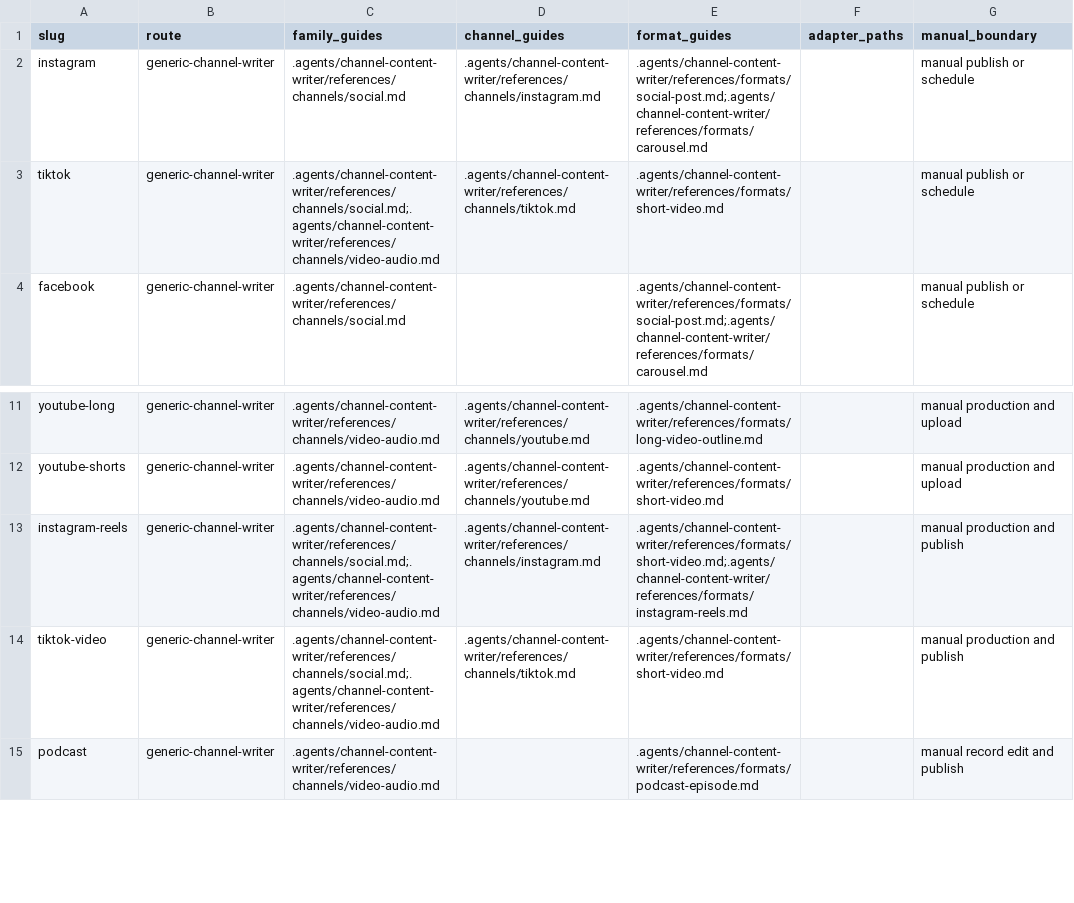
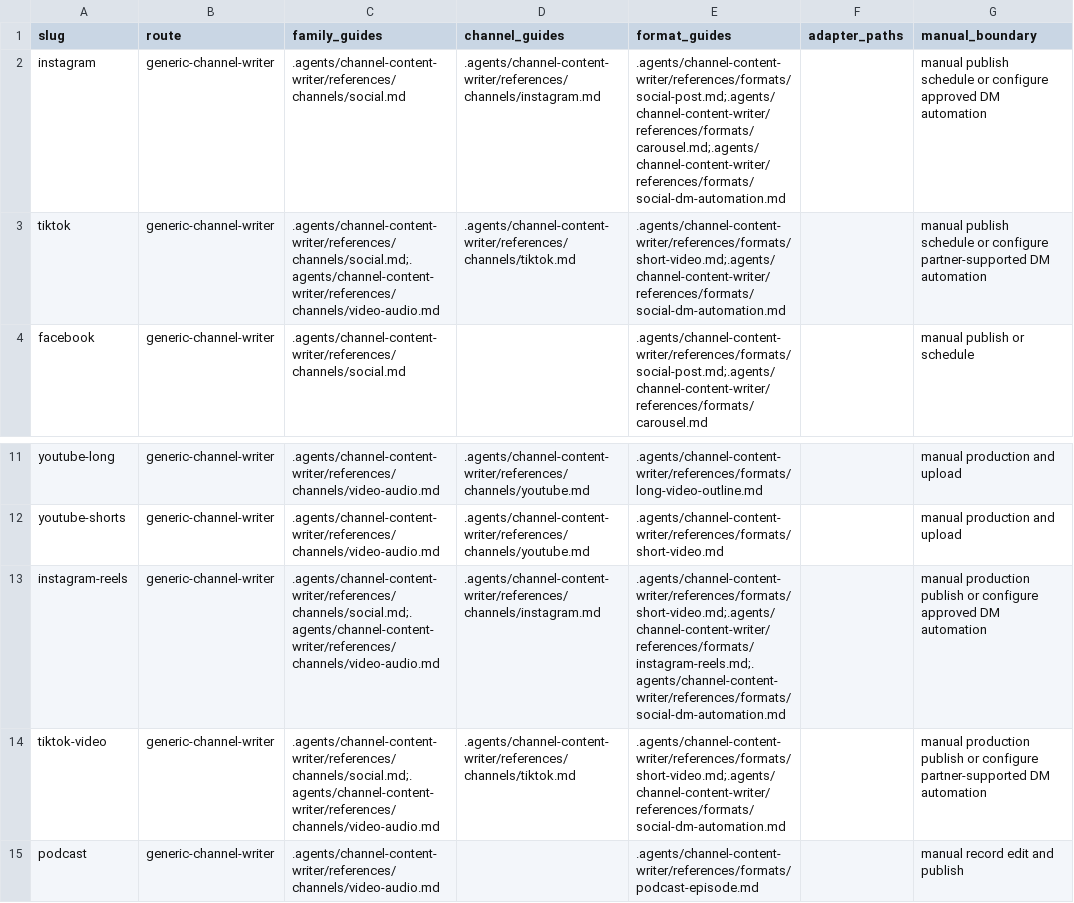
Before and after one commit to onehorizonai/ink, a CSV file: .agents/channel-content-writer/references/channel-format-registry.csv, drawn as a sheet; only a part is shown, gaps mark what is left out.

Commit message:
Add Reddit growth and DM automation guardrails
This change adds Reddit-specific research, drafting, and promotion guardrails for product/community campaigns, including consent-gated DM rules and public-permission reply guidance. It also adds a social DM automation playbook, expands Instagram/TikTok channel references for eligible DM triggers, and introduces a tracked Reddit community growth content program plus a GTM snapshot import script for local profile context.

```diff
--- a/.agents/channel-content-writer/references/channel-format-registry.csv
+++ b/.agents/channel-content-writer/references/channel-format-registry.csv
@@ -1,4 +1,4 @@
 slug,route,family_guides,channel_guides,format_guides,adapter_paths,manual_boundary
-instagram,generic-channel-writer,.agents/channel-content-writer/references/channels/social.md,.agents/channel-content-writer/references/channels/instagram.md,.agents/channel-content-writer/references/formats/social-post.md;.agents/channel-content-writer/references/formats/carousel.md,,manual publish or schedule
-tiktok,generic-channel-writer,.agents/channel-content-writer/references/channels/social.md;.agents/channel-content-writer/references/channels/video-audio.md,.agents/channel-content-writer/references/channels/tiktok.md,.agents/channel-content-writer/references/formats/short-video.md,,manual publish or schedule
+instagram,generic-channel-writer,.agents/channel-content-writer/references/channels/social.md,.agents/channel-content-writer/references/channels/instagram.md,.agents/channel-content-writer/references/formats/social-post.md;.agents/channel-content-writer/references/formats/carousel.md;.agents/channel-content-writer/references/formats/social-dm-automation.md,,manual publish schedule or configure approved DM automation
+tiktok,generic-channel-writer,.agents/channel-content-writer/references/channels/social.md;.agents/channel-content-writer/references/channels/video-audio.md,.agents/channel-content-writer/references/channels/tiktok.md,.agents/channel-content-writer/references/formats/short-video.md;.agents/channel-content-writer/references/formats/social-dm-automation.md,,manual publish schedule or configure partner-supported DM automation
 facebook,generic-channel-writer,.agents/channel-content-writer/references/channels/social.md,,.agents/channel-content-writer/references/formats/social-post.md;.agents/channel-content-writer/references/formats/carousel.md,,manual publish or schedule
@@ -12,4 +12,4 @@ youtube-long,generic-channel-writer,.agents/channel-content-writer/references/ch
 youtube-shorts,generic-channel-writer,.agents/channel-content-writer/references/channels/video-audio.md,.agents/channel-content-writer/references/channels/youtube.md,.agents/channel-content-writer/references/formats/short-video.md,,manual production and upload
-instagram-reels,generic-channel-writer,.agents/channel-content-writer/references/channels/social.md;.agents/channel-content-writer/references/channels/video-audio.md,.agents/channel-content-writer/references/channels/instagram.md,.agents/channel-content-writer/references/formats/short-video.md;.agents/channel-content-writer/references/formats/instagram-reels.md,,manual production and publish
-tiktok-video,generic-channel-writer,.agents/channel-content-writer/references/channels/social.md;.agents/channel-content-writer/references/channels/video-audio.md,.agents/channel-content-writer/references/channels/tiktok.md,.agents/channel-content-writer/references/formats/short-video.md,,manual production and publish
+instagram-reels,generic-channel-writer,.agents/channel-content-writer/references/channels/social.md;.agents/channel-content-writer/references/channels/video-audio.md,.agents/channel-content-writer/references/channels/instagram.md,.agents/channel-content-writer/references/formats/short-video.md;.agents/channel-content-writer/references/formats/instagram-reels.md;.agents/channel-content-writer/references/formats/social-dm-automation.md,,manual production publish or configure approved DM automation
+tiktok-video,generic-channel-writer,.agents/channel-content-writer/references/channels/social.md;.agents/channel-content-writer/references/channels/video-audio.md,.agents/channel-content-writer/references/channels/tiktok.md,.agents/channel-content-writer/references/formats/short-video.md;.agents/channel-content-writer/references/formats/social-dm-automation.md,,manual production publish or configure partner-supported DM automation
 podcast,generic-channel-writer,.agents/channel-content-writer/references/channels/video-audio.md,,.agents/channel-content-writer/references/formats/podcast-episode.md,,manual record edit and publish
```
Also changed, not shown: 28 other files.
